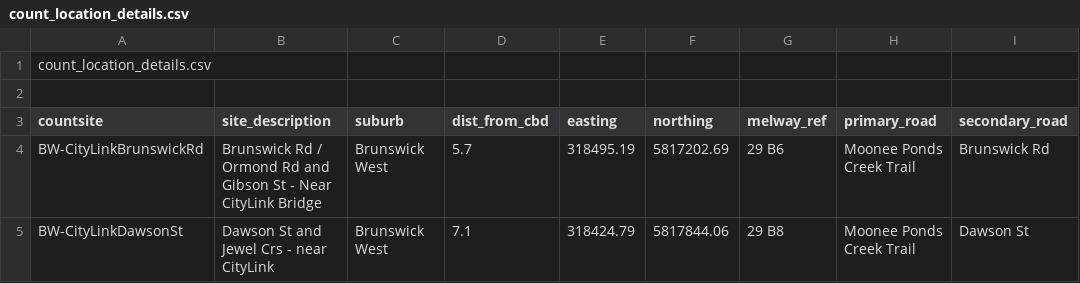
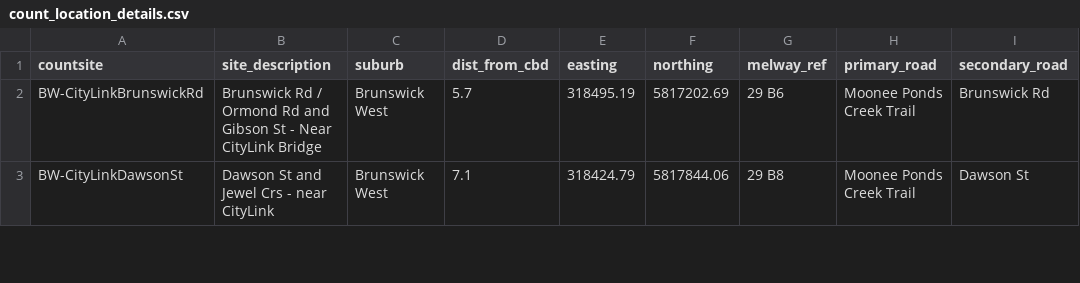
Before and after one commit to MorelandTransport/SuperTueDataCleaner, a CSV file: script_output/count_locations/count_location_details.csv (was script_output/count_observations/count_location_details.csv), drawn as a sheet; only a part is shown; the diff names each change by its address in the sheet, - before the commit and + after, or states it on an @@ line.

Commit message:
script updated to change save location and formatting of count_location_details.csv

```diff
--- a/script_output/count_observations/count_location_details.csv
+++ b/script_output/count_locations/count_location_details.csv
-row 1: count_location_details.csv
-row 2: (empty)
```
Also changed, not shown: 2 other files.
